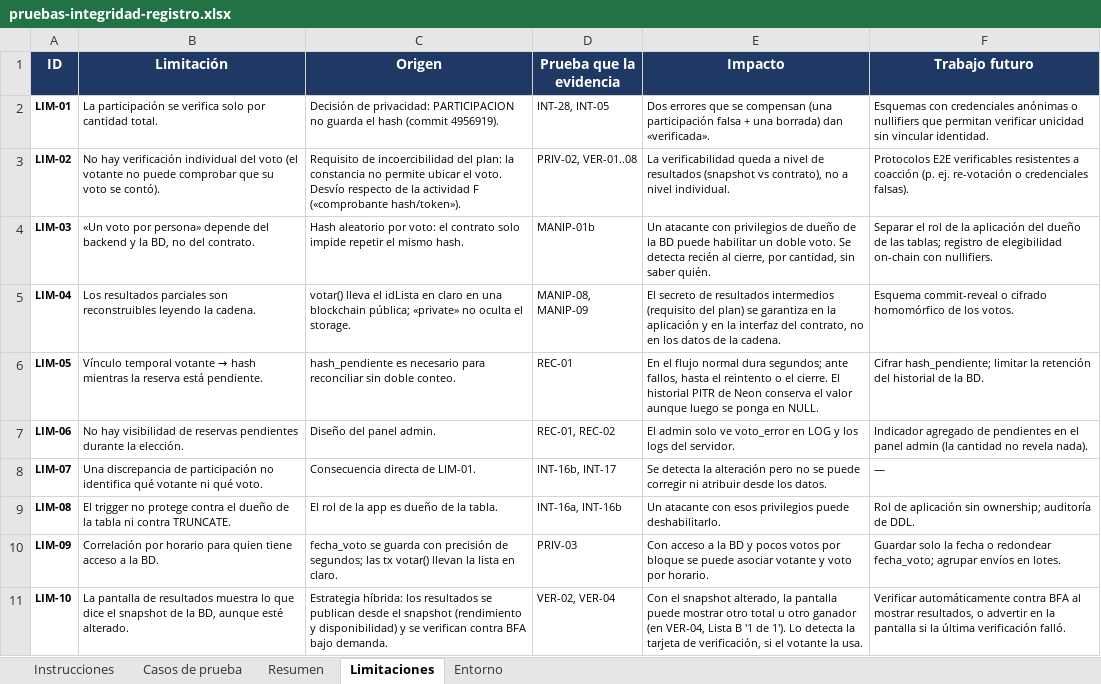
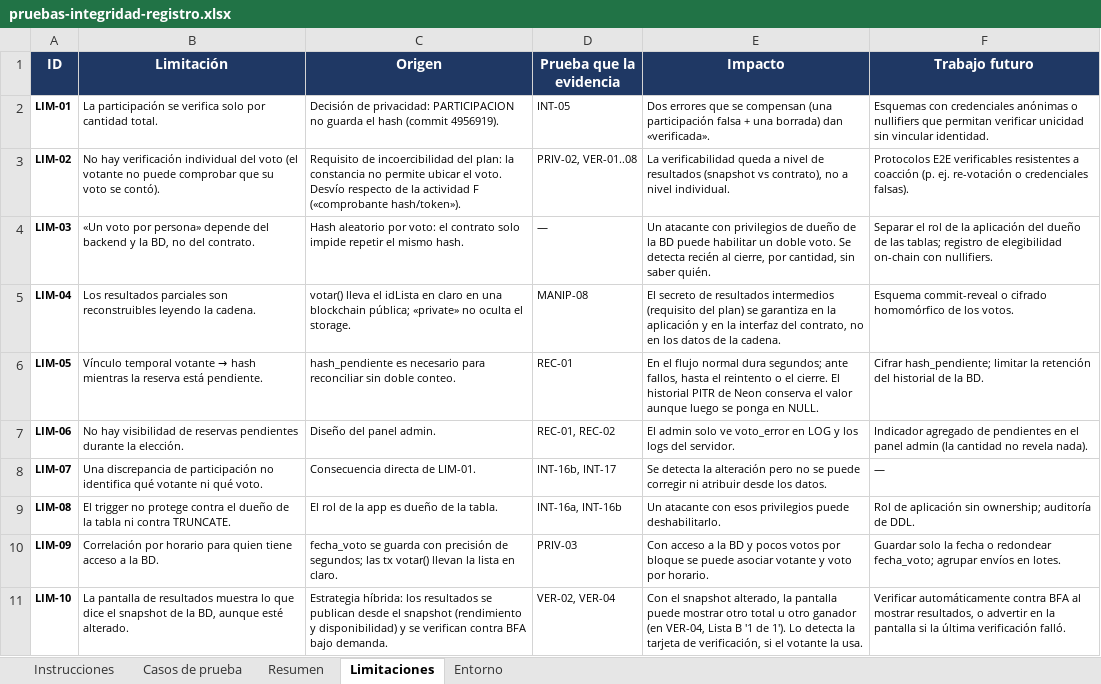
Before and after one commit to LuciaCairo/VotacionFING, an Excel workbook: docs/pruebas/pruebas-integridad-registro.xlsx, sheet Limitaciones, drawn as a sheet; values as stored, in another font and other column widths than the file's, no borders; the diff names each change by its address in the sheet, - before the commit and + after, or states it on an @@ line.

Commit message:
pruebas de integridad completas

```diff
--- a/docs/pruebas/pruebas-integridad-registro.xlsx (sheet Limitaciones)
+++ b/docs/pruebas/pruebas-integridad-registro.xlsx (sheet Limitaciones)
-D2 (Prueba que la evidencia): INT-28, INT-05
+D2 (Prueba que la evidencia): INT-05
-D4 (Prueba que la evidencia): MANIP-01b
+D4 (Prueba que la evidencia): —
-D5 (Prueba que la evidencia): MANIP-08, MANIP-09
+D5 (Prueba que la evidencia): MANIP-08
```
Also changed, not shown: sheet Casos de prueba, sheet Resumen, sheet Instrucciones.
